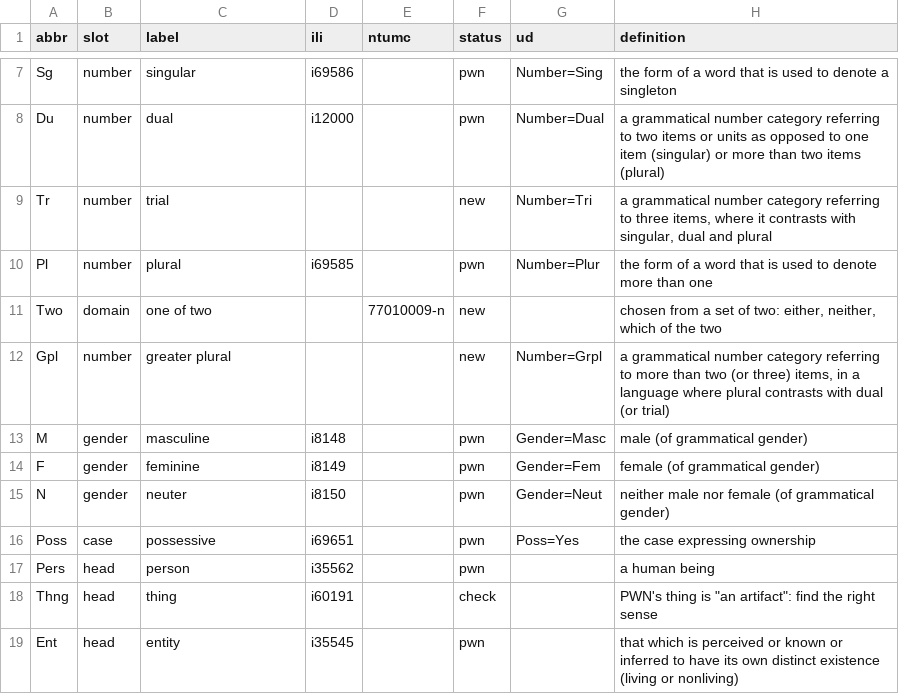
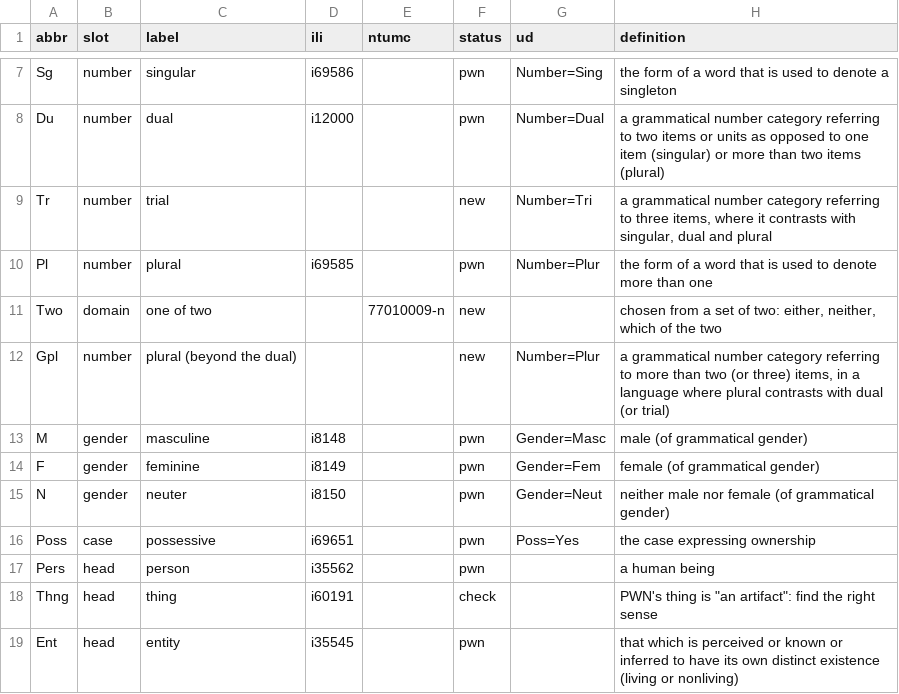
Before and after one commit to omwn/omw-pronoun, a TSV file: data/features.tsv, drawn as a sheet; only a part is shown, gaps mark what is left out.

```diff
--- a/data/features.tsv
+++ b/data/features.tsv
@@ -11,3 +11,3 @@ Pl	number	plural	i69585		pwn	Number=Plur	the form of a word that is used to deno
 Two	domain	one of two		77010009-n	new		chosen from a set of two: either, neither, which of the two
-Gpl	number	greater plural			new	Number=Grpl	a grammatical number category referring to more than two (or three) items, in a language where plural contrasts with dual (or trial)
+Gpl	number	plural (beyond the dual)			new	Number=Plur	a grammatical number category referring to more than two (or three) items, in a language where plural contrasts with dual (or trial)
 M	gender	masculine	i8148		pwn	Gender=Masc	male (of grammatical gender)
```
Also changed, not shown: data/concepts.tsv, 4 other files.
